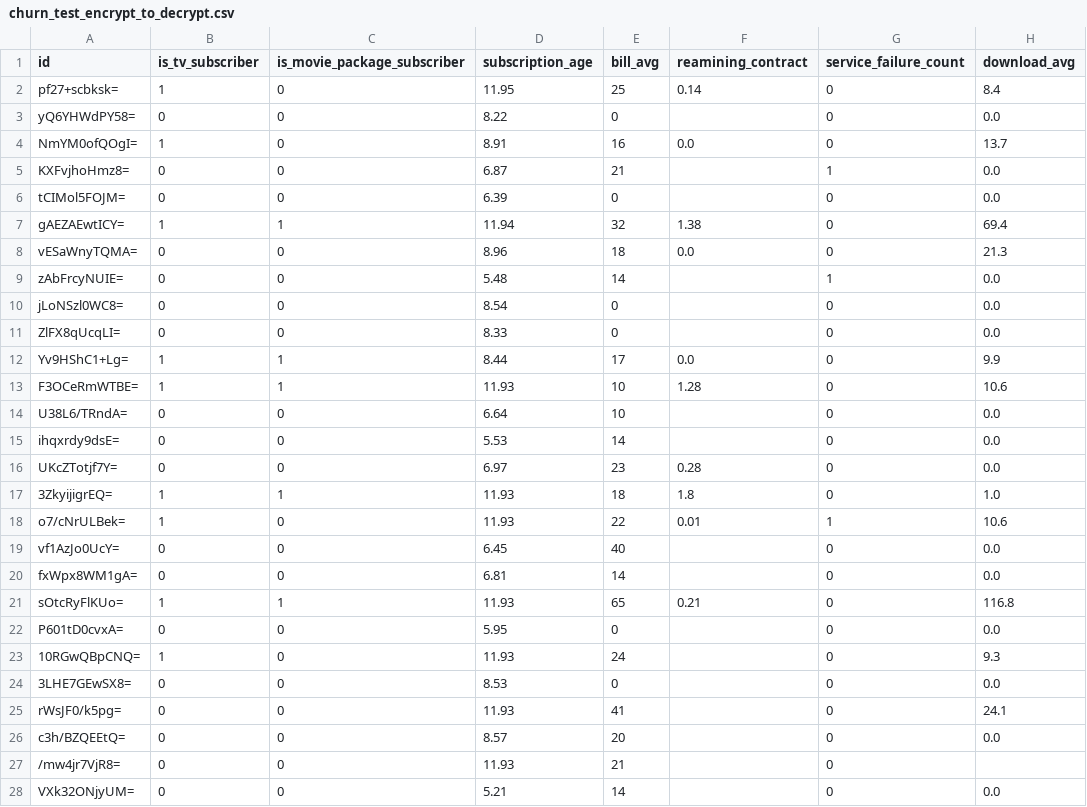
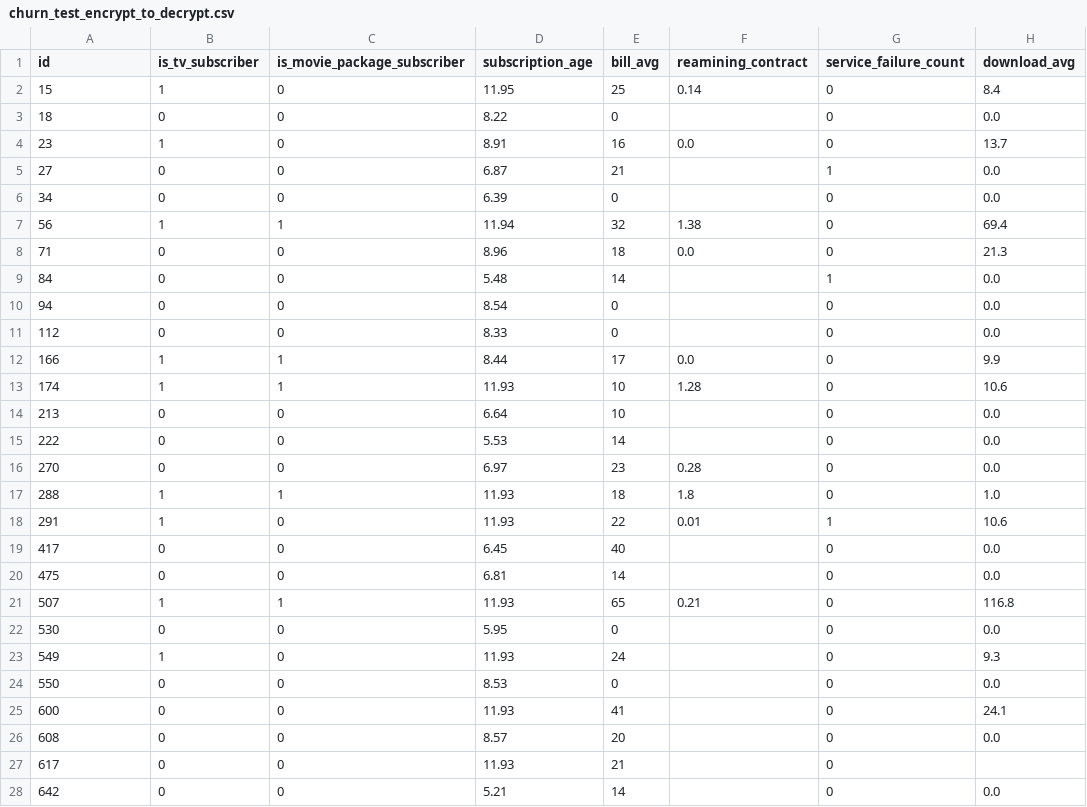
Before and after one commit to ethan-summer/churn_pred, a CSV file: backend/prediction_service/model/input_test/churn_test_encrypt_to_decrypt.csv, drawn as a sheet; only a part is shown; the diff covers the shown part only; the diff names each change by its address in the sheet, - before the commit and + after, or states it on an @@ line.

```diff
--- a/backend/prediction_service/model/input_test/churn_test_encrypt_to_decrypt.csv
+++ b/backend/prediction_service/model/input_test/churn_test_encrypt_to_decrypt.csv
-A2 (id): pf27+scbksk=
+A2 (id): 15
-A3 (id): yQ6YHWdPY58=
+A3 (id): 18
-A4 (id): NmYM0ofQOgI=
+A4 (id): 23
-A5 (id): KXFvjhoHmz8=
+A5 (id): 27
-A6 (id): tCIMol5FOJM=
+A6 (id): 34
-A7 (id): gAEZAEwtICY=
+A7 (id): 56
-A8 (id): vESaWnyTQMA=
+A8 (id): 71
-A9 (id): zAbFrcyNUIE=
+A9 (id): 84
-A10 (id): jLoNSzl0WC8=
+A10 (id): 94
-A11 (id): ZlFX8qUcqLI=
+A11 (id): 112
-A12 (id): Yv9HShC1+Lg=
+A12 (id): 166
-A13 (id): F3OCeRmWTBE=
+A13 (id): 174
-A14 (id): U38L6/TRndA=
+A14 (id): 213
-A15 (id): ihqxrdy9dsE=
+A15 (id): 222
-A16 (id): UKcZTotjf7Y=
+A16 (id): 270
-A17 (id): 3ZkyijigrEQ=
+A17 (id): 288
-A18 (id): o7/cNrULBek=
+A18 (id): 291
-A19 (id): vf1AzJo0UcY=
+A19 (id): 417
-A20 (id): fxWpx8WM1gA=
+A20 (id): 475
-A21 (id): sOtcRyFlKUo=
+A21 (id): 507
-A22 (id): P601tD0cvxA=
+A22 (id): 530
-A23 (id): 10RGwQBpCNQ=
+A23 (id): 549
-A24 (id): 3LHE7GEwSX8=
+A24 (id): 550
-A25 (id): rWsJF0/k5pg=
+A25 (id): 600
-A26 (id): c3h/BZQEEtQ=
+A26 (id): 608
-A27 (id): /mw4jr7VjR8=
+A27 (id): 617
-A28 (id): VXk32ONjyUM=
+A28 (id): 642
```
Also changed, not shown: 5 edited cells elsewhere in this file, backend/prediction_service/model/input_test/churn_test_encrypt.csv, 1 other file.
